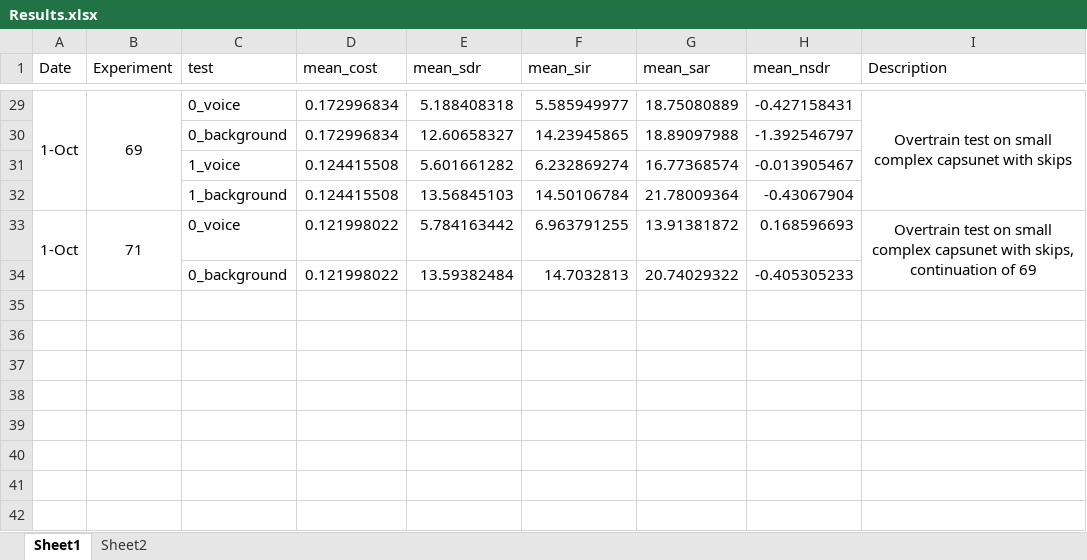
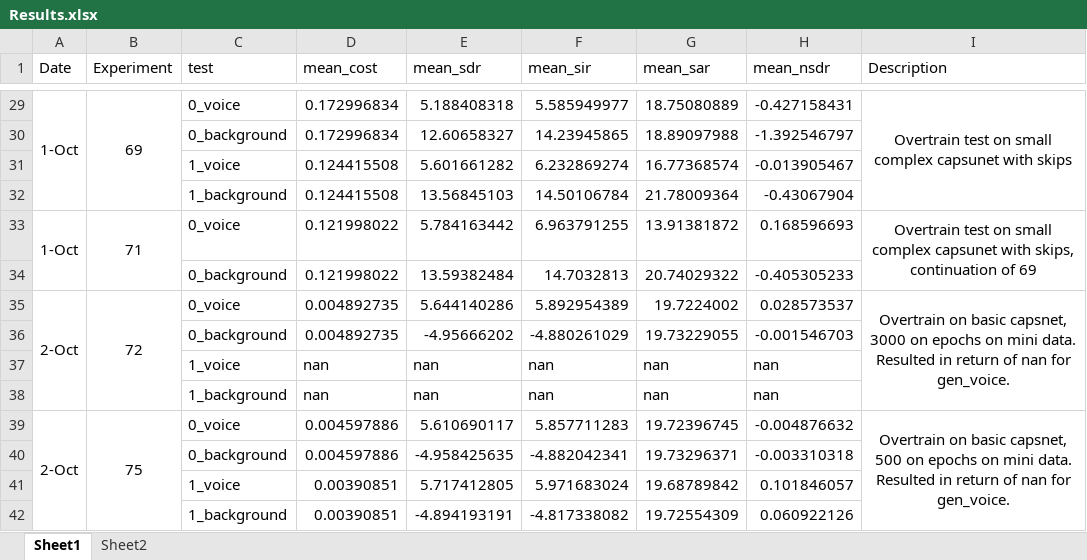
Before and after one commit to tobystaines/MScFinalProject, an Excel workbook: test_metrics/Results.xlsx, sheet Sheet1, drawn as a sheet; only a part is shown, gaps mark what is left out; values as stored, in another font and other column widths than the file's, no borders; the diff names each change by its address in the sheet, - before the commit and + after, or states it on an @@ line.

Commit message:
added save_by_epochs

```diff
--- a/test_metrics/Results.xlsx (sheet Sheet1)
+++ b/test_metrics/Results.xlsx (sheet Sheet1)
+row 35: 2-Oct | 72 | 0_voice | 0.004892735 | 5.644140286 | 5.892954389 | 19.7224002 | 0.028573537 | Overtrain on basic capsnet, 3000 on epochs on mini data. Resulted in return of nan for gen_voice.
+row 36:  |  | 0_background | 0.004892735 | -4.95666202 | -4.880261029 | 19.73229055 | -0.001546703
+row 37:  |  | 1_voice | nan | nan | nan | nan | nan
+row 38:  |  | 1_background | nan | nan | nan | nan | nan
+row 39: 2-Oct | 75 | 0_voice | 0.004597886 | 5.610690117 | 5.857711283 | 19.72396745 | -0.004876632 | Overtrain on basic capsnet, 500 on epochs on mini data. Resulted in return of nan for gen_voice.
+row 40:  |  | 0_background | 0.004597886 | -4.958425635 | -4.882042341 | 19.73296371 | -0.003310318
+row 41:  |  | 1_voice | 0.00390851 | 5.717412805 | 5.971683024 | 19.68789842 | 0.101846057
+row 42:  |  | 1_background | 0.00390851 | -4.894193191 | -4.817338082 | 19.72554309 | 0.060922126
```
Also changed, not shown: 3 other files.
